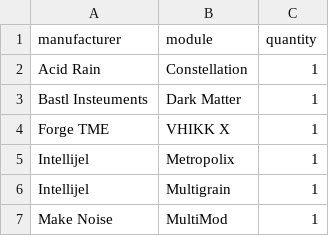
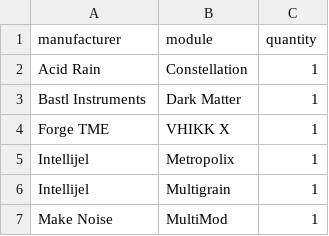
Before and after one commit to nstarke/eurorack-manuals, a CSV file: WANT.csv, drawn as a sheet.

Commit message:
Merging

```diff
--- a/WANT.csv
+++ b/WANT.csv
@@ -2,3 +2,3 @@
 "Acid Rain","Constellation",1
-"Bastl Insteuments","Dark Matter",1
+"Bastl Instruments","Dark Matter",1
 "Forge TME","VHIKK X",1
```
